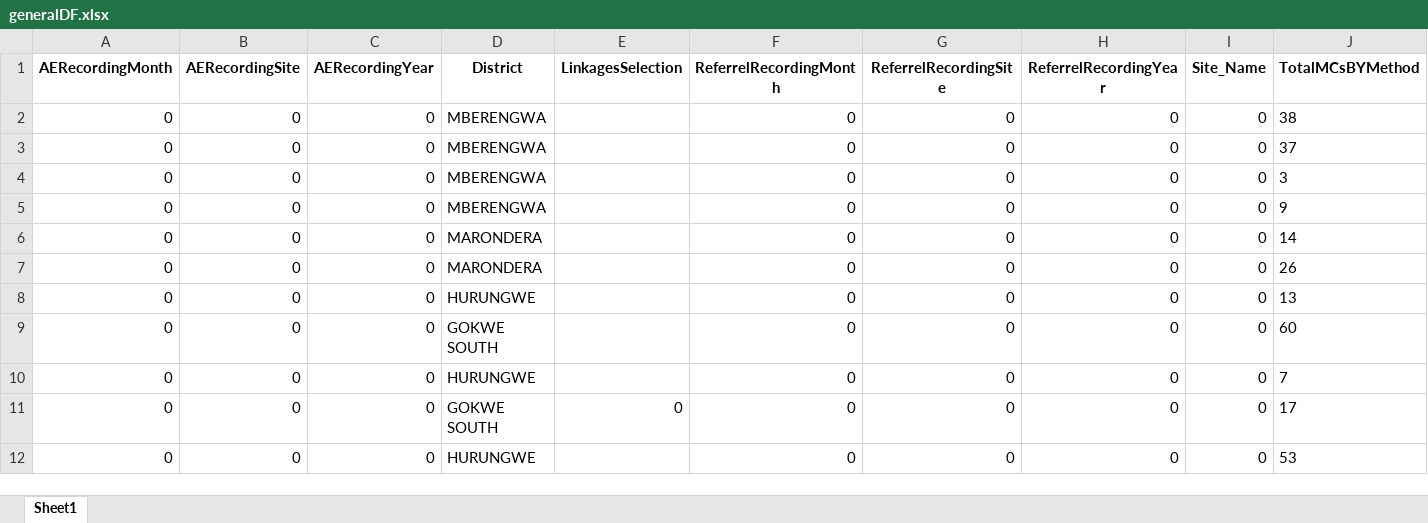
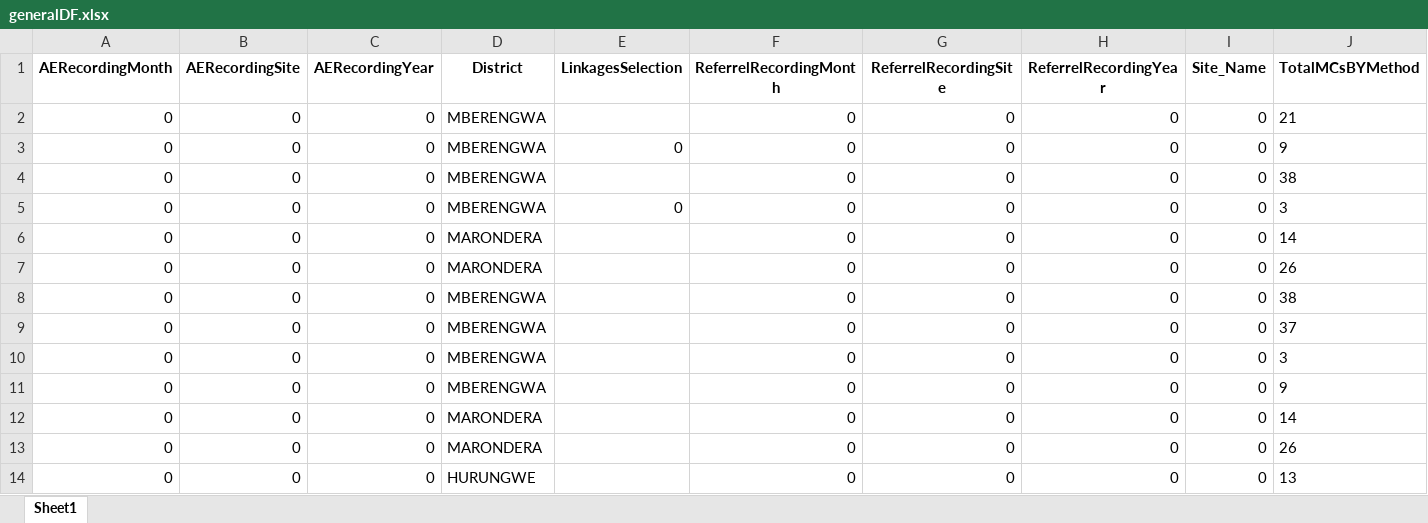
Before and after one commit to ashleymutenha/zazicProgrammaticReport, an Excel workbook: generalDF.xlsx, sheet Sheet1, drawn as a sheet; only a part is shown; the shorter side is filled out with more unchanged rows; values as stored, in another font and other column widths than the file's, no borders; rows hold the shown columns only; the diff names each change by its address in the sheet, - before the commit and + after, or states it on an @@ line.

```diff
--- a/generalDF.xlsx (sheet Sheet1)
+++ b/generalDF.xlsx (sheet Sheet1)
+row 2: 0 | 0 | 0 | MBERENGWA |  | 0 | 0 | 0 | 0 | 21
+row 3: 0 | 0 | 0 | MBERENGWA | 0 | 0 | 0 | 0 | 0 | 9
+row 4: 0 | 0 | 0 | MBERENGWA |  | 0 | 0 | 0 | 0 | 38
+row 5: 0 | 0 | 0 | MBERENGWA | 0 | 0 | 0 | 0 | 0 | 3
+row 6: 0 | 0 | 0 | MARONDERA |  | 0 | 0 | 0 | 0 | 14
+row 7: 0 | 0 | 0 | MARONDERA |  | 0 | 0 | 0 | 0 | 26
```
Also changed, not shown: ZDIPlookup.xlsx, corrections.xlsx, 7 other files.
